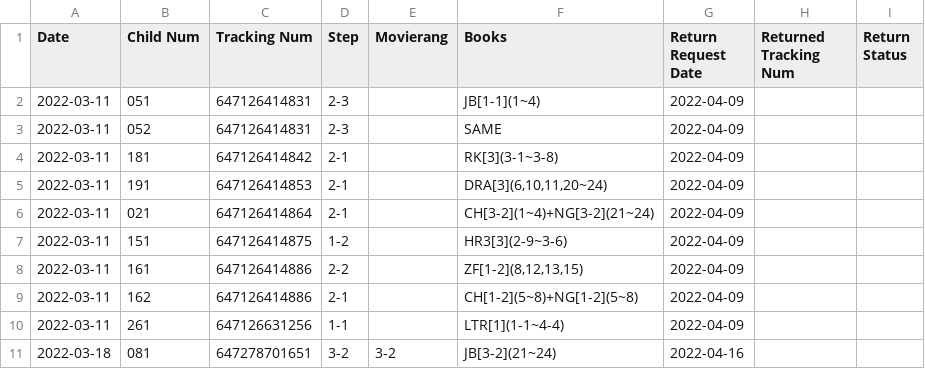
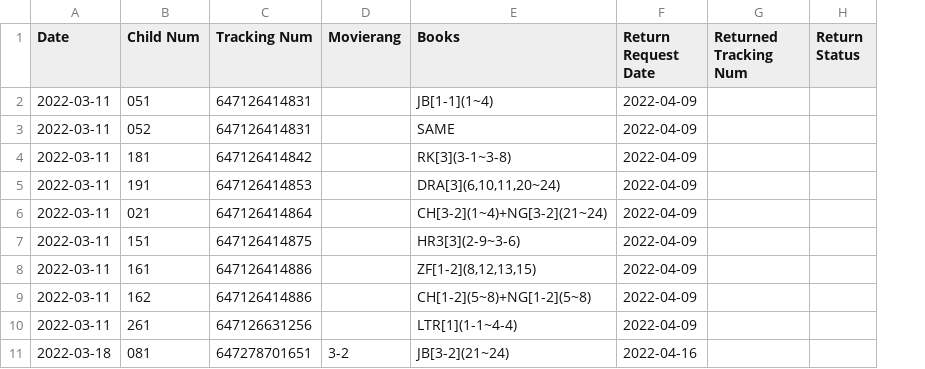
Before and after one commit to angmusae2015/Cooing-Messenger, a CSV file: source/data/Schedule.csv, drawn as a sheet; only a part is shown; the diff names each change by its address in the sheet, - before the commit and + after, or states it on an @@ line.

```diff
--- a/source/data/Schedule.csv
+++ b/source/data/Schedule.csv
-column D (Step), rows 2-11: 2-3 | 2-3 | 2-1 | 2-1 | 2-1 | 1-2 | 2-2 | 2-1 | 1-1 | 3-2
```
Also changed, not shown: 1 other file.
